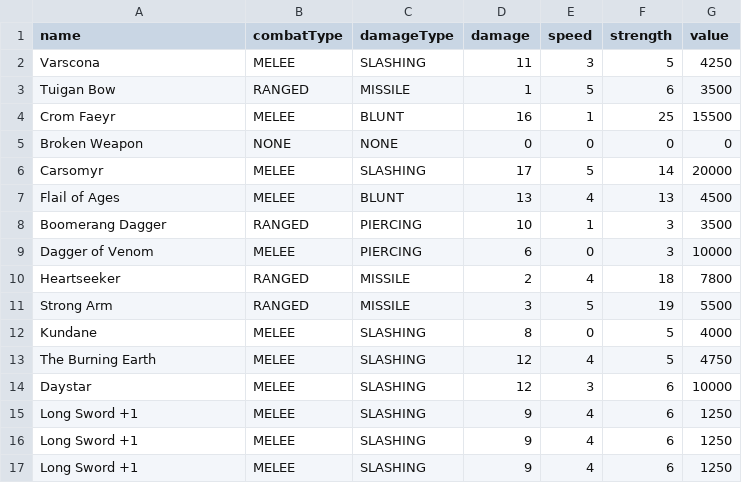
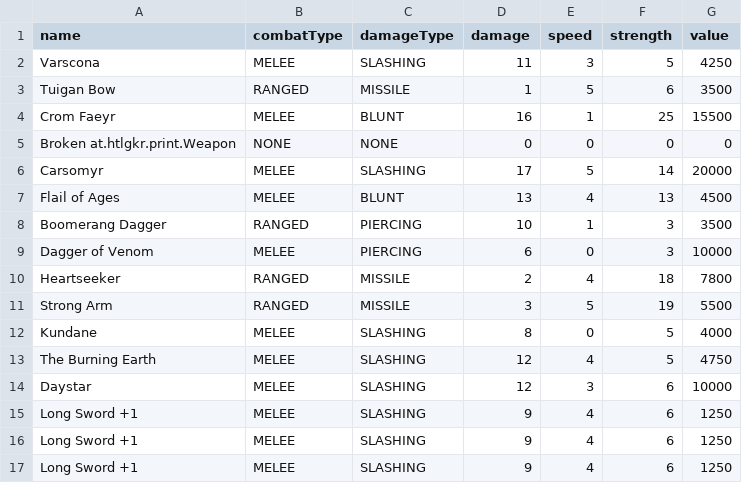
Before and after one commit to schlagerflo/Streams, a CSV file: StreamsHausuebung/weapons.csv, drawn as a sheet.

```diff
--- a/StreamsHausuebung/weapons.csv
+++ b/StreamsHausuebung/weapons.csv
@@ -4,3 +4,3 @@ Tuigan Bow;RANGED;MISSILE;1;5;6;3500
 Crom Faeyr;MELEE;BLUNT;16;1;25;15500
-Broken Weapon;NONE;NONE;0;0;0;0
+Broken at.htlgkr.print.Weapon;NONE;NONE;0;0;0;0
 Carsomyr;MELEE;SLASHING;17;5;14;20000
```
Also changed, not shown: 5 other files.
